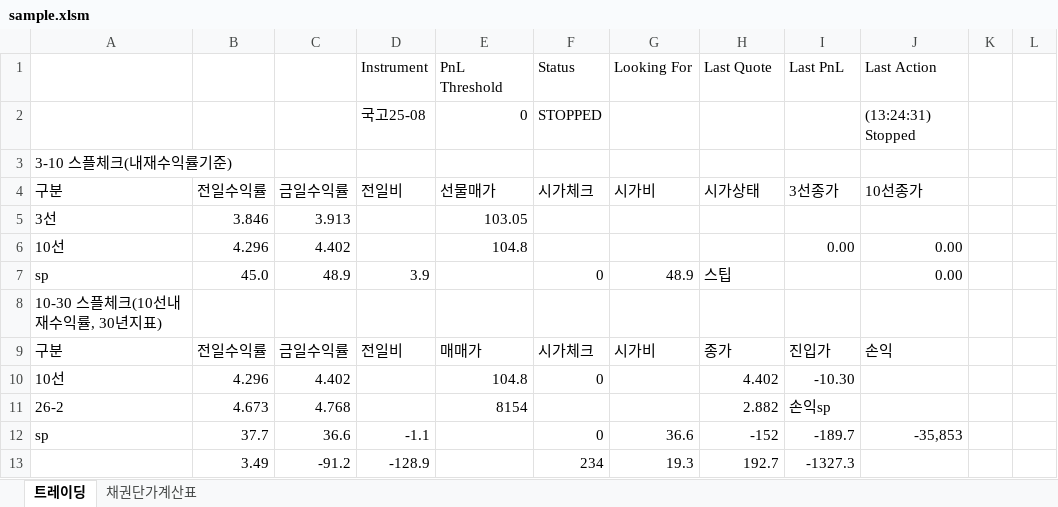
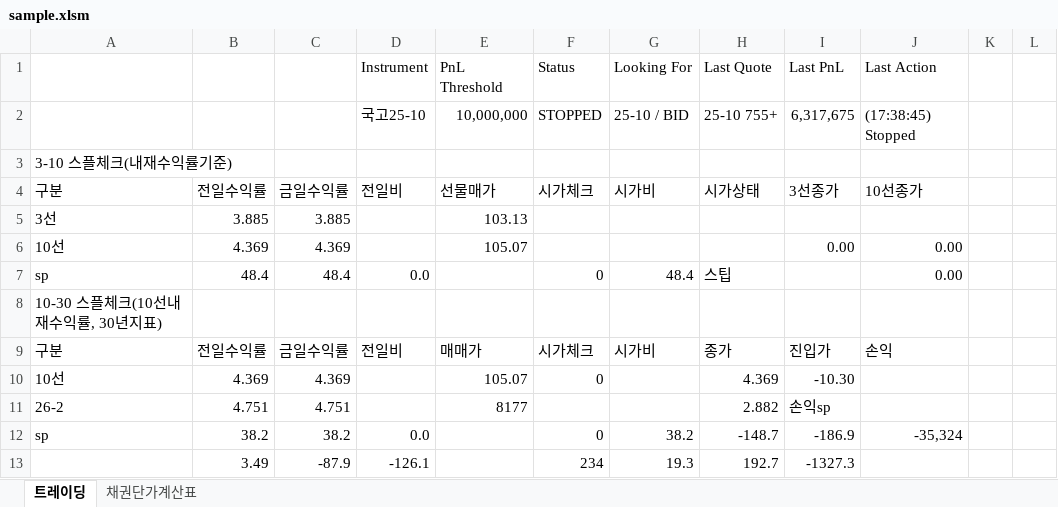
Before and after one commit to jhacom02/KBondWatcher_demo, an Excel workbook: data/sample.xlsm, sheet 트레이딩, drawn as a sheet; only a part is shown; values as stored, in another font and other column widths than the file's, no cell formats; charts and pictures and conditional formats not drawn; the diff covers the shown part only; the diff names each change by its address in the sheet, - before the commit and + after, or states it on an @@ line.

```diff
--- a/data/sample.xlsm (sheet 트레이딩)
+++ b/data/sample.xlsm (sheet 트레이딩)
-D2 (Instrument): 국고25-08
+D2 (Instrument): 국고25-10
-E2 (PnL Threshold): 0
+E2 (PnL Threshold): 10,000,000
-G2 (Looking For): (empty)
+G2 (Looking For): 25-10 / BID
-H2 (Last Quote): (empty)
+H2 (Last Quote): 25-10 755+
-I2 (Last PnL): (empty)
+I2 (Last PnL): 6,317,675
-J2 (Last Action): (13:24:31) Stopped
+J2 (Last Action): (17:38:45) Stopped
-B5: 3.846
+B5: 3.885
-C5: 3.913
+C5: 3.885
-E5 (PnL Threshold): 103.05
+E5 (PnL Threshold): 103.13
-B6: 4.296
+B6: 4.369
-C6: 4.402
+C6: 4.369
-E6 (PnL Threshold): 104.8
+E6 (PnL Threshold): 105.07
-B7: 45.0
+B7: 48.4
-C7: 48.9
+C7: 48.4
-D7 (Instrument): 3.9
+D7 (Instrument): 0.0
-G7 (Looking For): 48.9
+G7 (Looking For): 48.4
-B10: 4.296
+B10: 4.369
-C10: 4.402
+C10: 4.369
-E10 (PnL Threshold): 104.8
+E10 (PnL Threshold): 105.07
-H10 (Last Quote): 4.402
+H10 (Last Quote): 4.369
-B11: 4.673
+B11: 4.751
-C11: 4.768
+C11: 4.751
-E11 (PnL Threshold): 8154
+E11 (PnL Threshold): 8177
-B12: 37.7
+B12: 38.2
-C12: 36.6
+C12: 38.2
-D12 (Instrument): -1.1
+D12 (Instrument): 0.0
-G12 (Looking For): 36.6
+G12 (Looking For): 38.2
-H12 (Last Quote): -152
+H12 (Last Quote): -148.7
-I12 (Last PnL): -189.7
+I12 (Last PnL): -186.9
-J12 (Last Action): -35,853
+J12 (Last Action): -35,324
-C13: -91.2
+C13: -87.9
-D13 (Instrument): -128.9
+D13 (Instrument): -126.1
```
Also changed, not shown: 2 added rows, 2 removed rows and 128 edited cells elsewhere in this sheet, sheet 채권단가계산표, cell formats, 14 other files.
